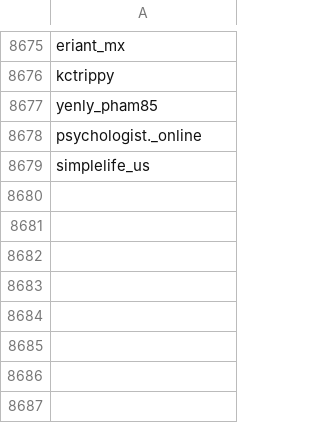
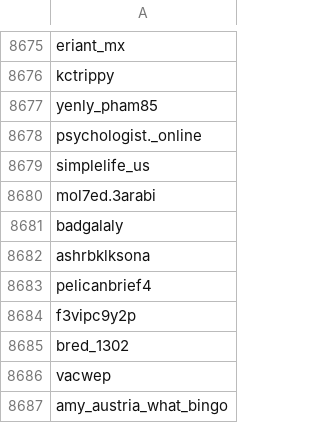
Before and after one commit to RamiDari15/tiktok, a CSV file: server/scrapers/users4.csv, drawn as a sheet; only a part is shown, gaps mark what is left out; the diff names each change by its address in the sheet, - before the commit and + after, or states it on an @@ line.

```diff
--- a/server/scrapers/users4.csv
+++ b/server/scrapers/users4.csv
+row 8680: mol7ed.3arabi
+row 8681: badgalaly
+row 8682: ashrbklksona
+row 8683: pelicanbrief4
+row 8684: f3vipc9y2p
+row 8685: bred_1302
+row 8686: vacwep
+row 8687: amy_austria_what_bingo
```
Also changed, not shown: 2 other files.
